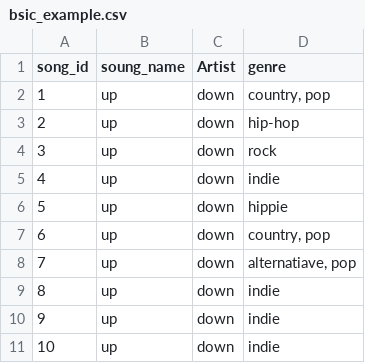
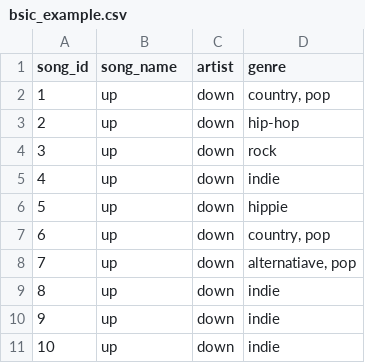
Before and after one commit to soulafaaa/Final_project, a CSV file: bsic_example.csv, drawn as a sheet.

Commit message:
Update bsic_example.csv
Naming and spacing changes

```diff
--- a/bsic_example.csv
+++ b/bsic_example.csv
@@ -1,2 +1,2 @@
-song_id ,soung_name,Artist ,genre
+song_id ,song_name,artist,genre
 1,up,down,"country, pop"
```
